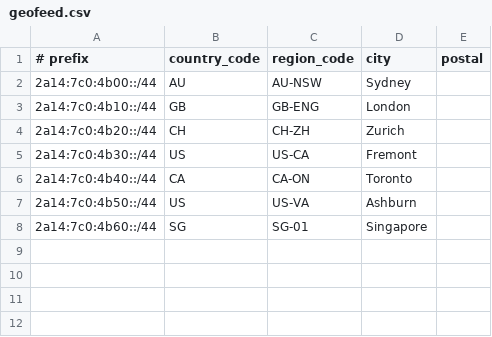
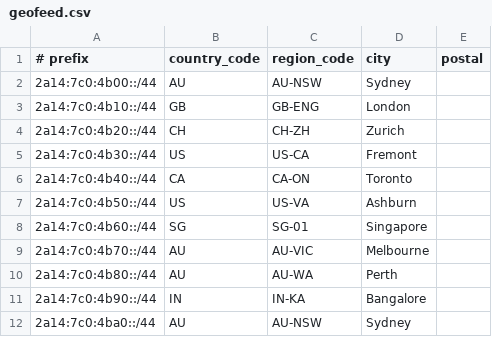
Before and after one commit to vojkovic/as44354.net, a CSV file: geofeed.csv, drawn as a sheet; the diff names each change by its address in the sheet, - before the commit and + after, or states it on an @@ line.

```diff
--- a/geofeed.csv
+++ b/geofeed.csv
+row 9: 2a14:7c0:4b70::/44 | AU | AU-VIC | Melbourne
+row 10: 2a14:7c0:4b80::/44 | AU | AU-WA | Perth
+row 11: 2a14:7c0:4b90::/44 | IN | IN-KA | Bangalore
+row 12: 2a14:7c0:4ba0::/44 | AU | AU-NSW | Sydney
```
Also changed, not shown: 1 other file.
